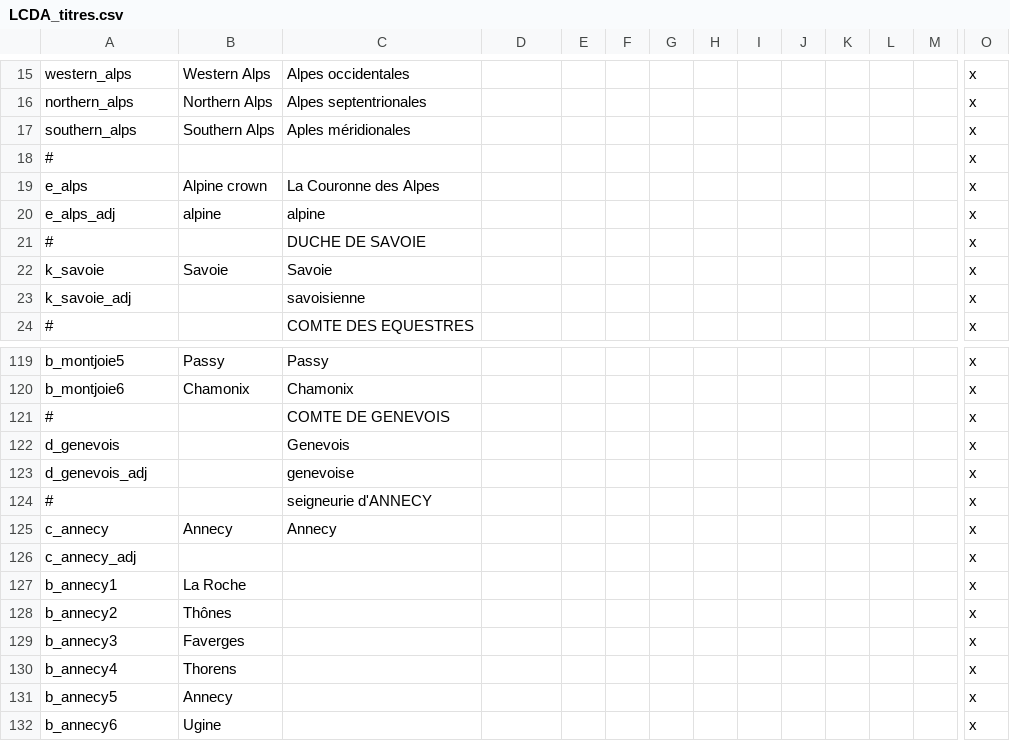
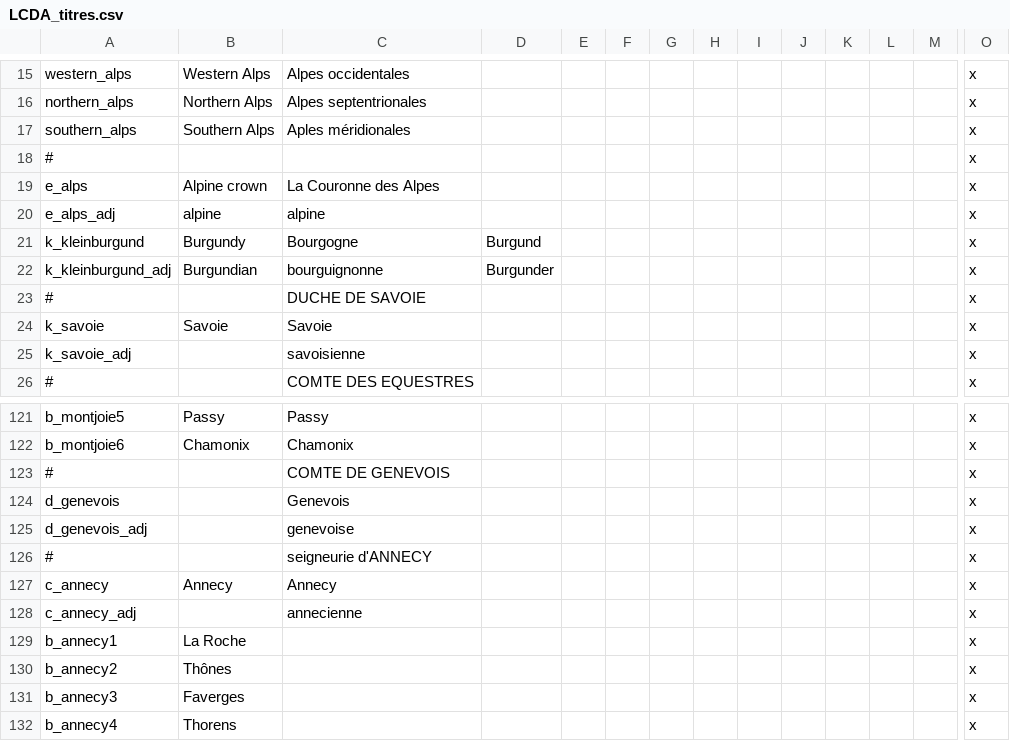
Before and after one commit to ArkoG/LCDA, a CSV file: LCDA/localisation/LCDA_titres.csv, drawn as a sheet; only a part is shown, gaps mark what is left out; the shorter side is filled out with more unchanged rows; addresses are those after the commit; rows hold the shown columns only; the diff names each change by its address in the sheet, - before the commit and + after, or states it on an @@ line.

Commit message:
adds kleinburgund title and stuff

```diff
--- a/LCDA/localisation/LCDA_titres.csv
+++ b/LCDA/localisation/LCDA_titres.csv
+row 21: k_kleinburgund | Burgundy | Bourgogne | Burgund |  |  |  |  |  |  |  |  |  | x
+row 22: k_kleinburgund_adj | Burgundian | bourguignonne | Burgunder |  |  |  |  |  |  |  |  |  | x
-C128: (empty)
+C128: annecienne
```
Also changed, not shown: 3 other files.
